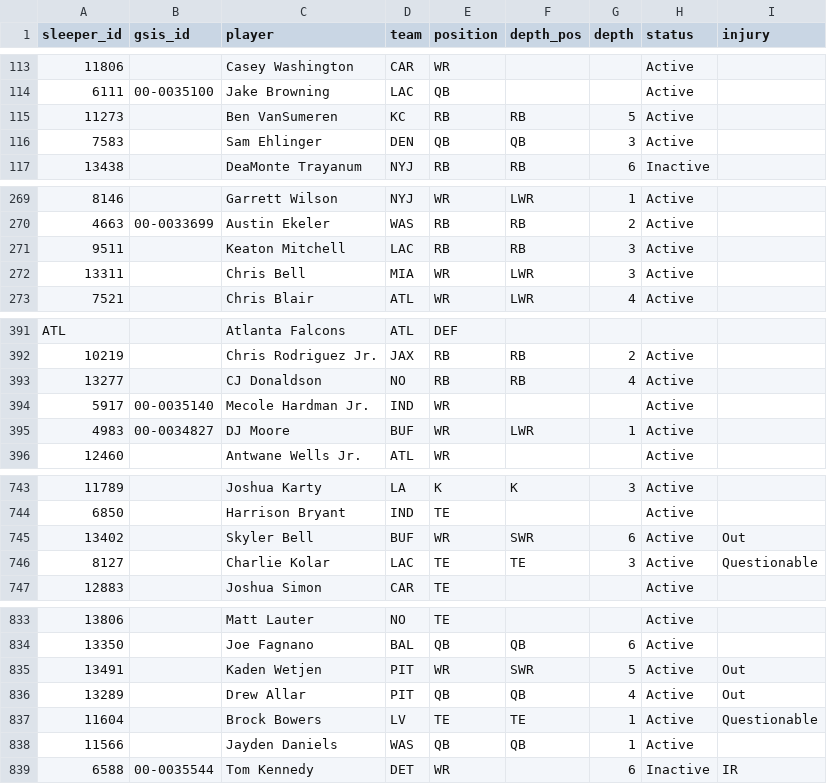
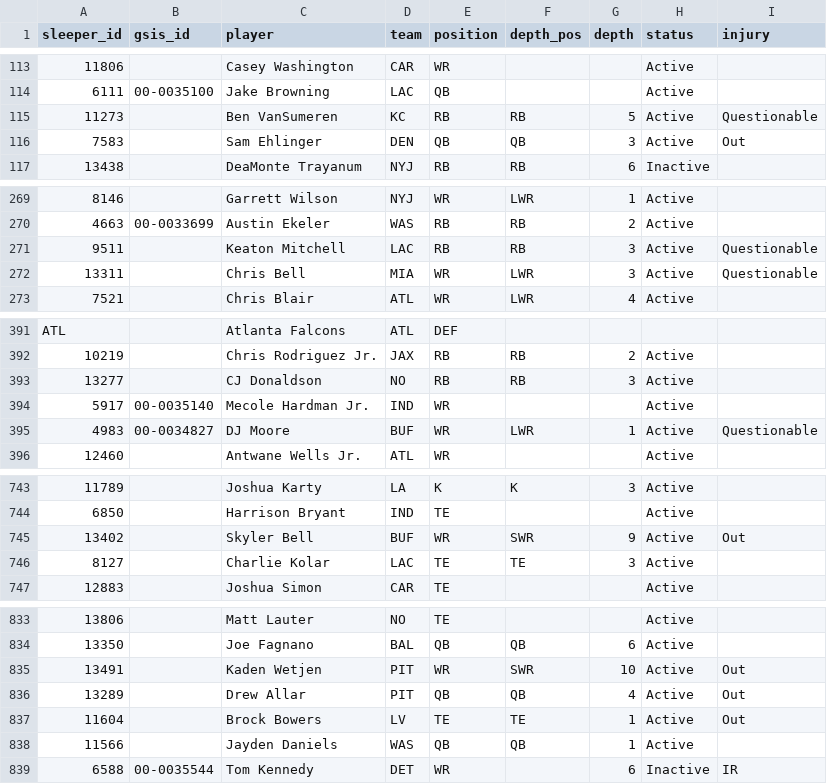
Before and after one commit to bwik4/Matchup-Lab, a CSV file: data/sleeper_players.csv, drawn as a sheet; only a part is shown, gaps mark what is left out; the diff covers the shown part only; the diff names each change by its address in the sheet, - before the commit and + after, or states it on an @@ line.

```diff
--- a/data/sleeper_players.csv
+++ b/data/sleeper_players.csv
-I115 (injury): (empty)
+I115 (injury): Questionable
-I116 (injury): (empty)
+I116 (injury): Out
-I271:I272 (injury): (empty)
+I271:I272 (injury): Questionable
-G393 (depth): 4
+G393 (depth): 3
-I395 (injury): (empty)
+I395 (injury): Questionable
-G745 (depth): 6
+G745 (depth): 9
-I746 (injury): Questionable
+I746 (injury): (empty)
-G835 (depth): 5
+G835 (depth): 10
-I837 (injury): Questionable
+I837 (injury): Out
```
Also changed, not shown: 36 edited cells elsewhere in this file, data/injuries.csv, data/nba/injuries.csv, 1 other file.
